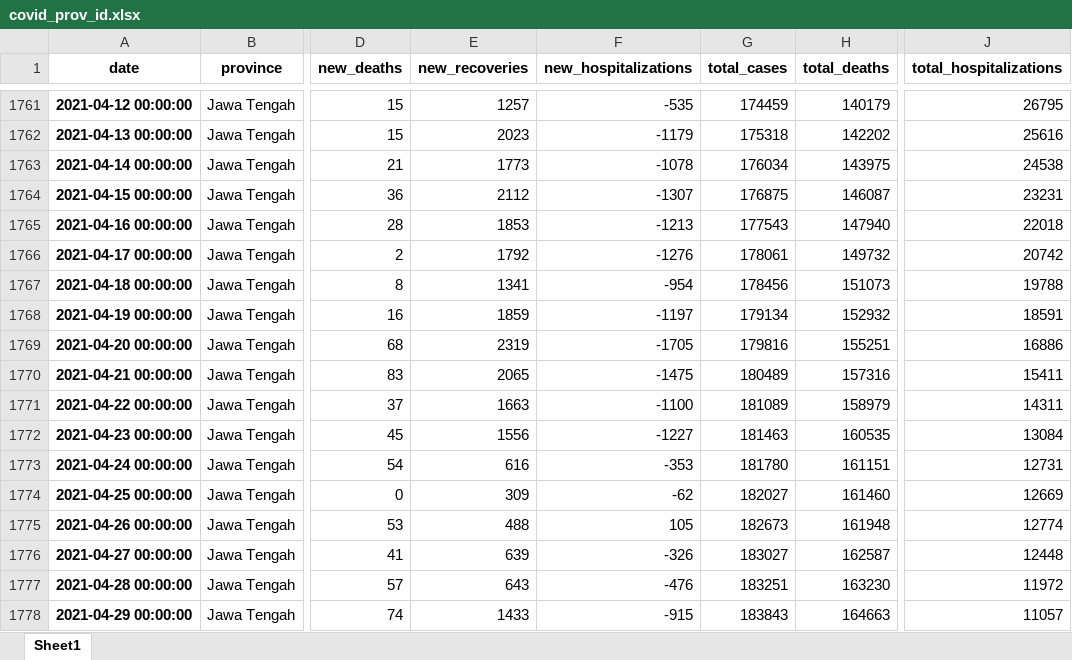
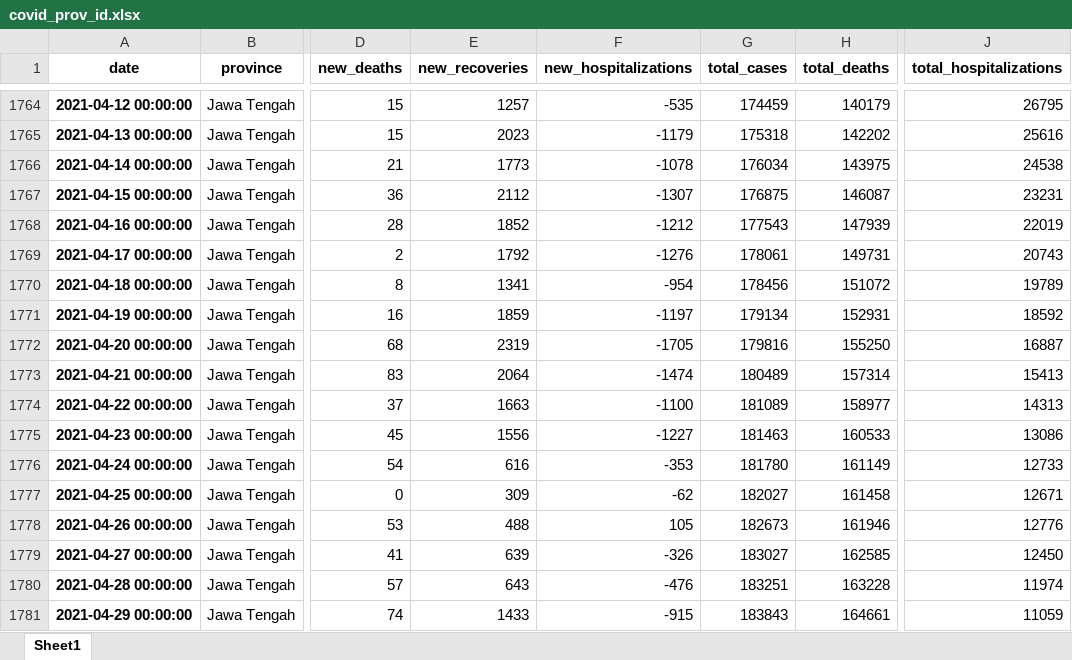
Before and after one commit to Danish-1311/Covid19-Report-Indonesia, an Excel workbook: Dataset/covid_prov_id.xlsx, sheet Sheet1, drawn as a sheet; only a part is shown, gaps mark what is left out; values as stored, in another font and other column widths than the file's, no borders; addresses are those after the commit; the diff covers the shown part only; the diff names each change by its address in the sheet, - before the commit and + after, or states it on an @@ line.

Commit message:
Dataset Update

```diff
--- a/Dataset/covid_prov_id.xlsx (sheet Sheet1)
+++ b/Dataset/covid_prov_id.xlsx (sheet Sheet1)
-E1768 (new_recoveries): 1853
+E1768 (new_recoveries): 1852
-F1768 (new_hospitalizations): -1213
+F1768 (new_hospitalizations): -1212
-H1768 (total_deaths): 147940
+H1768 (total_deaths): 147939
-J1768 (total_hospitalizations): 22018
+J1768 (total_hospitalizations): 22019
-H1769 (total_deaths): 149732
+H1769 (total_deaths): 149731
-J1769 (total_hospitalizations): 20742
+J1769 (total_hospitalizations): 20743
-H1770 (total_deaths): 151073
+H1770 (total_deaths): 151072
-J1770 (total_hospitalizations): 19788
+J1770 (total_hospitalizations): 19789
-H1771 (total_deaths): 152932
+H1771 (total_deaths): 152931
-J1771 (total_hospitalizations): 18591
+J1771 (total_hospitalizations): 18592
-H1772 (total_deaths): 155251
+H1772 (total_deaths): 155250
-J1772 (total_hospitalizations): 16886
+J1772 (total_hospitalizations): 16887
-E1773 (new_recoveries): 2065
+E1773 (new_recoveries): 2064
-F1773 (new_hospitalizations): -1475
+F1773 (new_hospitalizations): -1474
-H1773 (total_deaths): 157316
+H1773 (total_deaths): 157314
-J1773 (total_hospitalizations): 15411
+J1773 (total_hospitalizations): 15413
-H1774 (total_deaths): 158979
+H1774 (total_deaths): 158977
-J1774 (total_hospitalizations): 14311
+J1774 (total_hospitalizations): 14313
-H1775 (total_deaths): 160535
+H1775 (total_deaths): 160533
-J1775 (total_hospitalizations): 13084
+J1775 (total_hospitalizations): 13086
-H1776 (total_deaths): 161151
+H1776 (total_deaths): 161149
-J1776 (total_hospitalizations): 12731
+J1776 (total_hospitalizations): 12733
-H1777 (total_deaths): 161460
+H1777 (total_deaths): 161458
-J1777 (total_hospitalizations): 12669
+J1777 (total_hospitalizations): 12671
-H1778 (total_deaths): 161948
+H1778 (total_deaths): 161946
-J1778 (total_hospitalizations): 12774
+J1778 (total_hospitalizations): 12776
-H1779 (total_deaths): 162587
+H1779 (total_deaths): 162585
-J1779 (total_hospitalizations): 12448
+J1779 (total_hospitalizations): 12450
-H1780 (total_deaths): 163230
+H1780 (total_deaths): 163228
-J1780 (total_hospitalizations): 11972
+J1780 (total_hospitalizations): 11974
-H1781 (total_deaths): 164663
+H1781 (total_deaths): 164661
-J1781 (total_hospitalizations): 11057
+J1781 (total_hospitalizations): 11059
```
Also changed, not shown: 33 added rows and 1564 edited cells elsewhere in this sheet, Dataset/covid19_indonesia_complete_version.xlsx, 4 other files.
